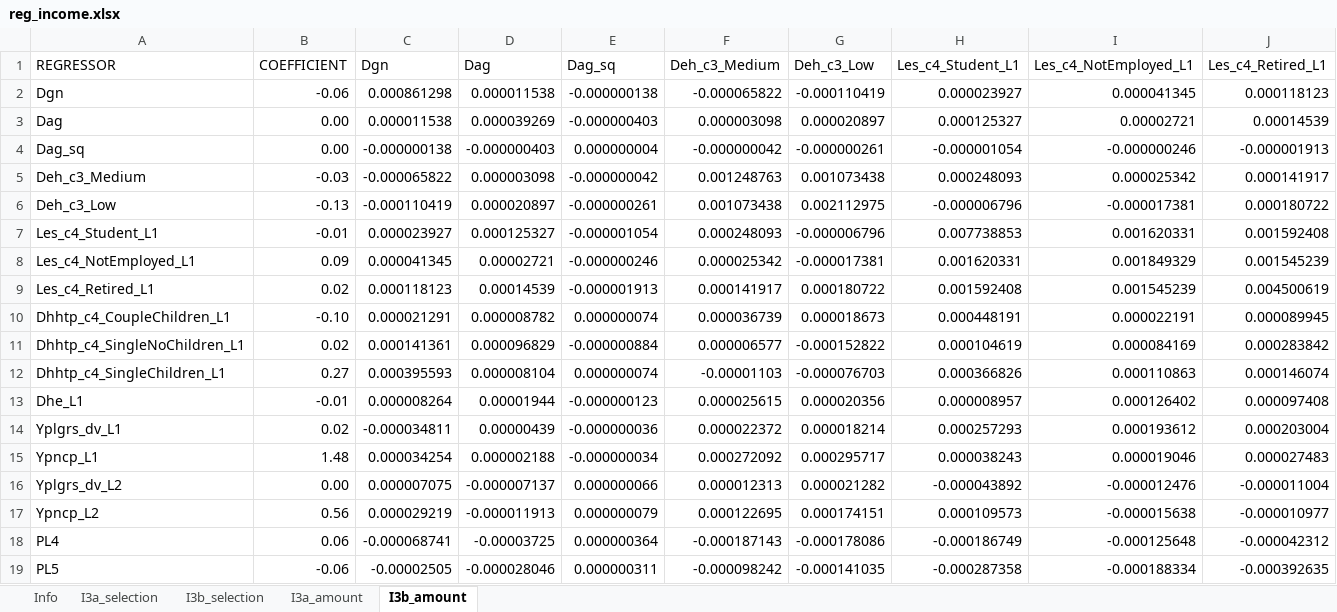
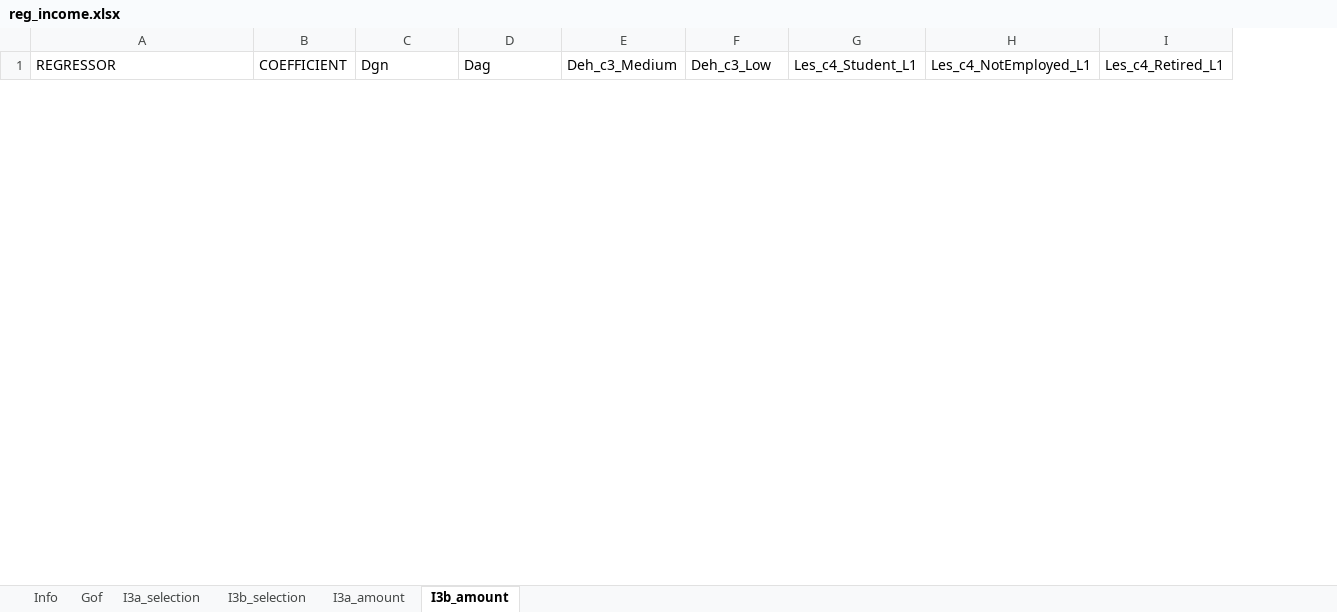
Before and after one commit to centreformicrosimulation/SimPathsEU, an Excel workbook: input/PL/reg_income.xlsx, sheet I3b_amount, drawn as a sheet; only a part is shown; values as stored, in another font and other column widths than the file's, no borders; removed rows and columns are numbered as before the commit, all else as after; rows hold the shown columns only; the diff covers the shown part only; the diff names each change by its address in the sheet, - before the commit and + after, or states it on an @@ line.

```diff
--- a/input/PL/reg_income.xlsx (sheet I3b_amount)
+++ b/input/PL/reg_income.xlsx (sheet I3b_amount)
+sheet tab: Gof
-column E (Dag_sq), empty
-row 2: Dgn | -0.06 | 0.000861298 | 0.000011538 | -0.000000138 | -0.000065822 | -0.000110419 | 0.000023927 | 0.000041345 | 0.000118123
-row 3: Dag | 0.00 | 0.000011538 | 0.000039269 | -0.000000403 | 0.000003098 | 0.000020897 | 0.000125327 | 0.00002721 | 0.00014539
-row 4: Dag_sq | 0.00 | -0.000000138 | -0.000000403 | 0.000000004 | -0.000000042 | -0.000000261 | -0.000001054 | -0.000000246 | -0.000001913
-row 5: Deh_c3_Medium | -0.03 | -0.000065822 | 0.000003098 | -0.000000042 | 0.001248763 | 0.001073438 | 0.000248093 | 0.000025342 | 0.000141917
-row 6: Deh_c3_Low | -0.13 | -0.000110419 | 0.000020897 | -0.000000261 | 0.001073438 | 0.002112975 | -0.000006796 | -0.000017381 | 0.000180722
-row 7: Les_c4_Student_L1 | -0.01 | 0.000023927 | 0.000125327 | -0.000001054 | 0.000248093 | -0.000006796 | 0.007738853 | 0.001620331 | 0.001592408
-row 8: Les_c4_NotEmployed_L1 | 0.09 | 0.000041345 | 0.00002721 | -0.000000246 | 0.000025342 | -0.000017381 | 0.001620331 | 0.001849329 | 0.001545239
-row 9: Les_c4_Retired_L1 | 0.02 | 0.000118123 | 0.00014539 | -0.000001913 | 0.000141917 | 0.000180722 | 0.001592408 | 0.001545239 | 0.004500619
-row 10: Dhhtp_c4_CoupleChildren_L1 | -0.10 | 0.000021291 | 0.000008782 | 0.000000074 | 0.000036739 | 0.000018673 | 0.000448191 | 0.000022191 | 0.000089945
-row 11: Dhhtp_c4_SingleNoChildren_L1 | 0.02 | 0.000141361 | 0.000096829 | -0.000000884 | 0.000006577 | -0.000152822 | 0.000104619 | 0.000084169 | 0.000283842
-row 12: Dhhtp_c4_SingleChildren_L1 | 0.27 | 0.000395593 | 0.000008104 | 0.000000074 | -0.00001103 | -0.000076703 | 0.000366826 | 0.000110863 | 0.000146074
-row 13: Dhe_L1 | -0.01 | 0.000008264 | 0.00001944 | -0.000000123 | 0.000025615 | 0.000020356 | 0.000008957 | 0.000126402 | 0.000097408
-row 14: Yplgrs_dv_L1 | 0.02 | -0.000034811 | 0.00000439 | -0.000000036 | 0.000022372 | 0.000018214 | 0.000257293 | 0.000193612 | 0.000203004
-row 15: Ypncp_L1 | 1.48 | 0.000034254 | 0.000002188 | -0.000000034 | 0.000272092 | 0.000295717 | 0.000038243 | 0.000019046 | 0.000027483
-row 16: Yplgrs_dv_L2 | 0.00 | 0.000007075 | -0.000007137 | 0.000000066 | 0.000012313 | 0.000021282 | -0.000043892 | -0.000012476 | -0.000011004
-row 17: Ypncp_L2 | 0.56 | 0.000029219 | -0.000011913 | 0.000000079 | 0.000122695 | 0.000174151 | 0.000109573 | -0.000015638 | -0.000010977
-row 18: PL4 | 0.06 | -0.000068741 | -0.00003725 | 0.000000364 | -0.000187143 | -0.000178086 | -0.000186749 | -0.000125648 | -0.000042312
-row 19: PL5 | -0.06 | -0.00002505 | -0.000028046 | 0.000000311 | -0.000098242 | -0.000141035 | -0.000287358 | -0.000188334 | -0.000392635
```
Also changed, not shown: 23 added rows and 6 removed rows elsewhere in this sheet, sheet I3b_selection, sheet I3a_amount, sheet I3a_selection, sheet Info, input/PL/columns_number_parameters.xlsx, 1 other file.
